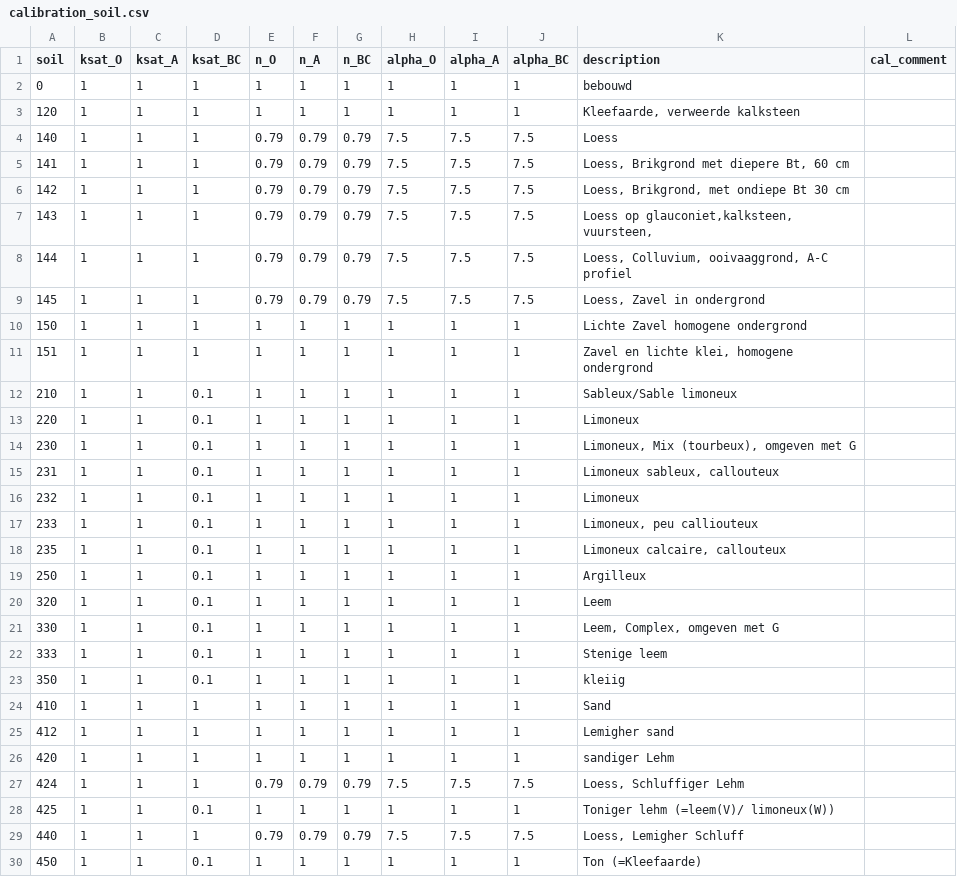
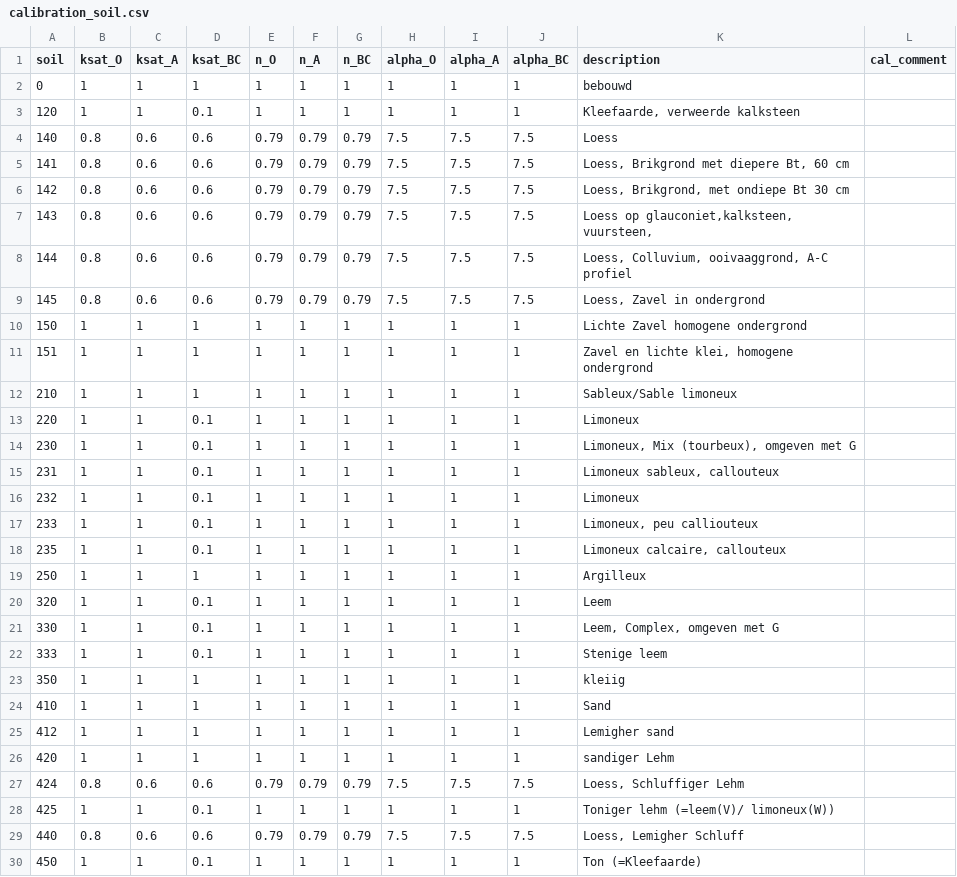
Before and after one commit to mcommelin/Geuldal_NBS_simulations, a CSV file: sources/setup/calibration/calibration_soil.csv, drawn as a sheet; the diff names each change by its address in the sheet, - before the commit and + after, or states it on an @@ line.

```diff
--- a/sources/setup/calibration/calibration_soil.csv
+++ b/sources/setup/calibration/calibration_soil.csv
-D3 (ksat_BC): 1
+D3 (ksat_BC): 0.1
-B4:B9 (ksat_O): 1
+B4:B9 (ksat_O): 0.8
-C4:C9 (ksat_A): 1
+C4:C9 (ksat_A): 0.6
-D4:D9 (ksat_BC): 1
+D4:D9 (ksat_BC): 0.6
-D12 (ksat_BC): 0.1
+D12 (ksat_BC): 1
-D19 (ksat_BC): 0.1
+D19 (ksat_BC): 1
-D23 (ksat_BC): 0.1
+D23 (ksat_BC): 1
-B27 (ksat_O): 1
+B27 (ksat_O): 0.8
-C27 (ksat_A): 1
+C27 (ksat_A): 0.6
-D27 (ksat_BC): 1
+D27 (ksat_BC): 0.6
-B29 (ksat_O): 1
+B29 (ksat_O): 0.8
-C29 (ksat_A): 1
+C29 (ksat_A): 0.6
-D29 (ksat_BC): 1
+D29 (ksat_BC): 0.6
```
